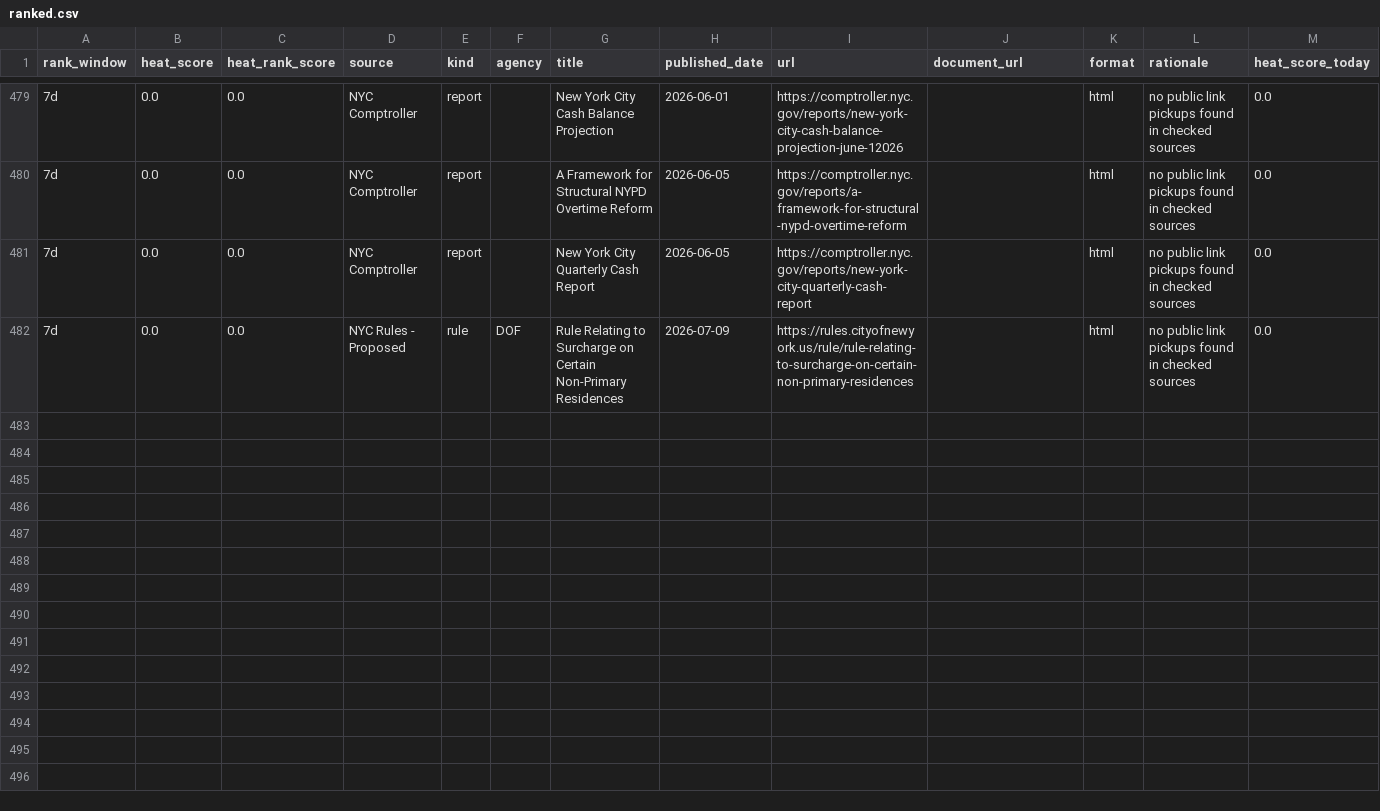
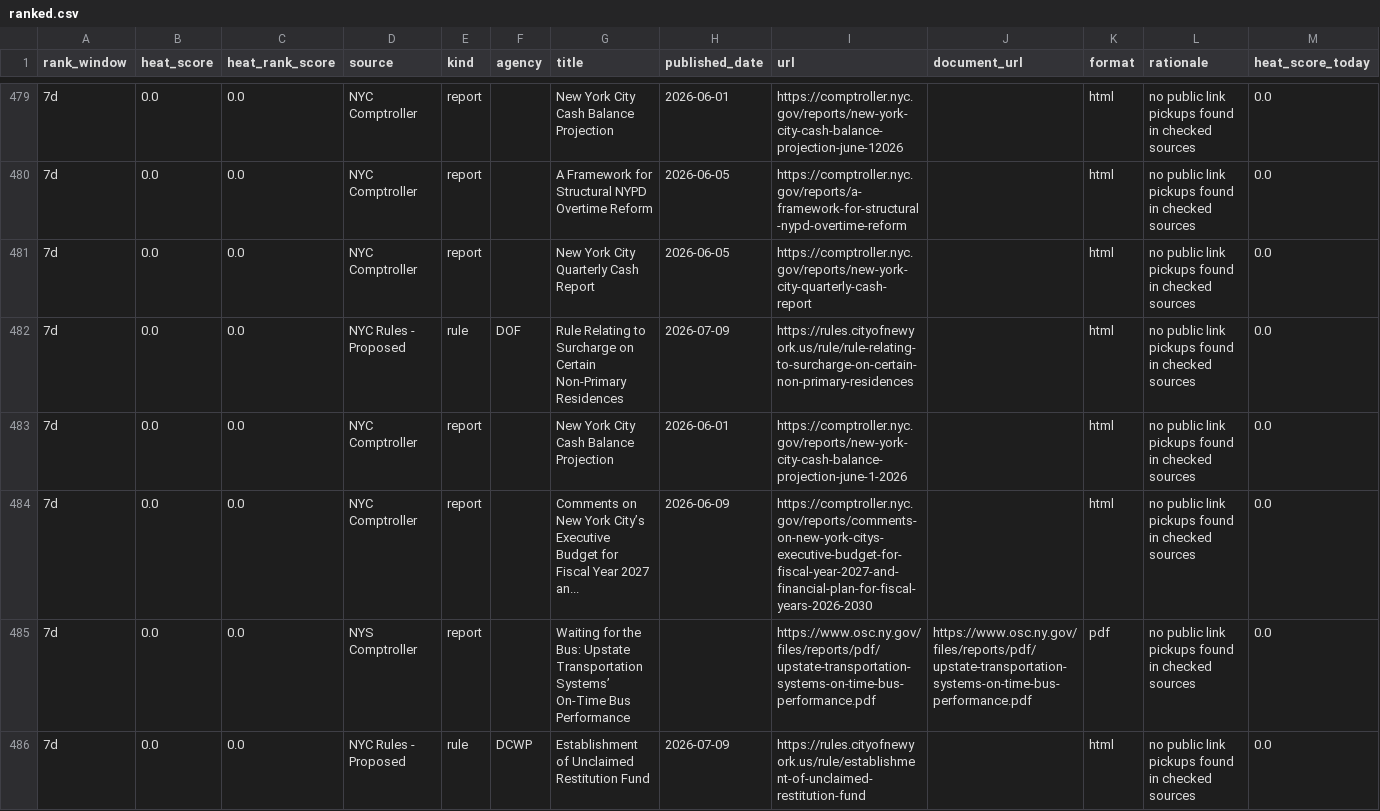
Before and after one commit to gothamizer/nyc-report-heat, a CSV file: outputs/ranked.csv, drawn as a sheet; only a part is shown, gaps mark what is left out; rows hold the shown columns only; the diff names each change by its address in the sheet, - before the commit and + after, or states it on an @@ line.

```diff
--- a/outputs/ranked.csv
+++ b/outputs/ranked.csv
+row 483: 7d | 0.0 | 0.0 | NYC Comptroller | report |  | New York City Cash Balance Projection | 2026-06-01 | https://comptroller.nyc.gov/reports/new-york-city-cash-balance-projection-june-1-2026 |  | html | no public link pickups found in checked sources | 0.0
+row 484: 7d | 0.0 | 0.0 | NYC Comptroller | report |  | Comments on New York City’s Executive Budget for Fiscal Year 2027 an... | 2026-06-09 | https://comptroller.nyc.gov/reports/comments-on-new-york-citys-executive-budget-for-fiscal-year-2027-and-financial-plan-for-fiscal-years-2026-2030 |  | html | no public link pickups found in checked sources | 0.0
+row 485: 7d | 0.0 | 0.0 | NYS Comptroller | report |  | Waiting for the Bus: Upstate Transportation Systems’ On-Time Bus Performance |  | https://www.osc.ny.gov/files/reports/pdf/upstate-transportation-systems-on-time-bus-performance.pdf | https://www.osc.ny.gov/files/reports/pdf/upstate-transportation-systems-on-time-bus-performance.pdf | pdf | no public link pickups found in checked sources | 0.0
+row 486: 7d | 0.0 | 0.0 | NYC Rules - Proposed | rule | DCWP | Establishment of Unclaimed Restitution Fund | 2026-07-09 | https://rules.cityofnewyork.us/rule/establishment-of-unclaimed-restitution-fund |  | html | no public link pickups found in checked sources | 0.0
```
Also changed, not shown: outputs/top_reports.csv, outputs/top_rules.csv, 6 other files.
